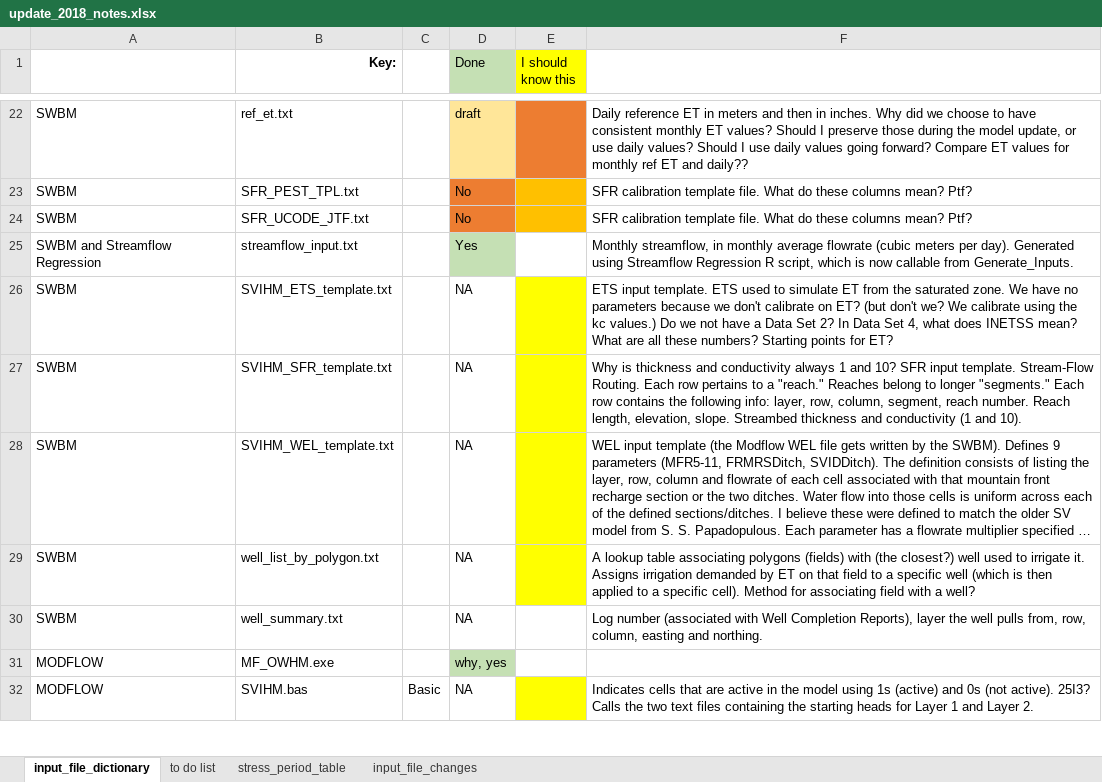
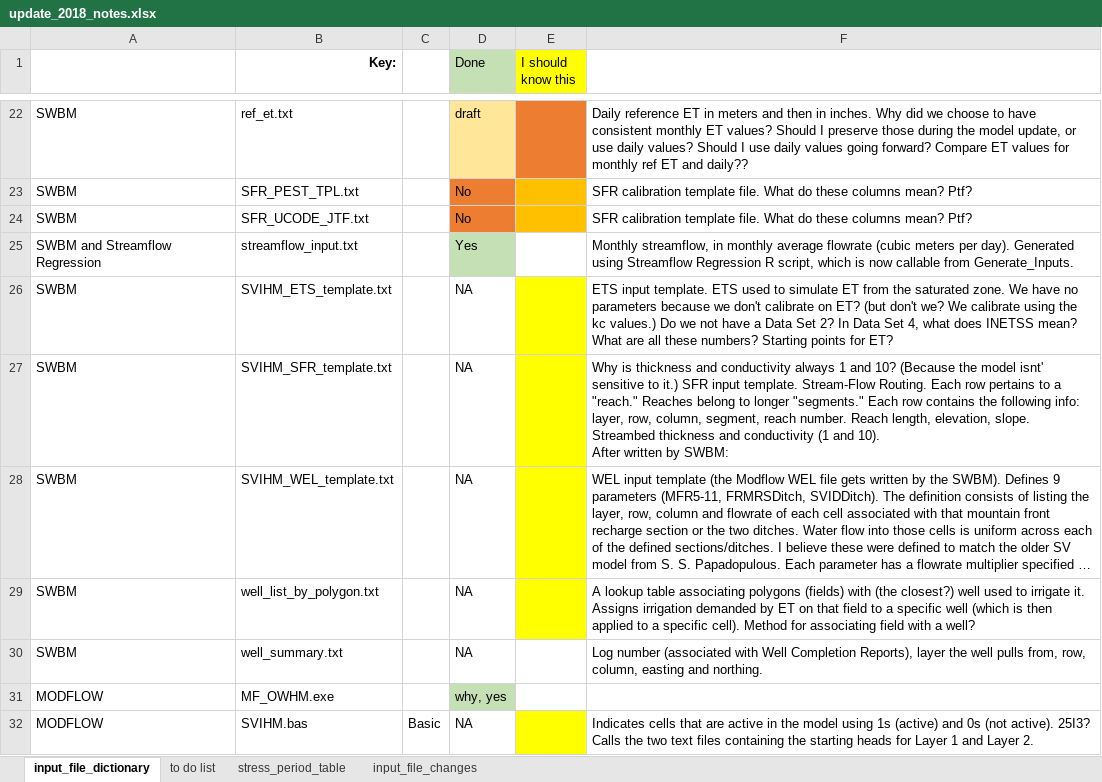
Before and after one commit to UCDavisHydro/SVIHM, an Excel workbook: update_2018_notes.xlsx, sheet input_file_dictionary, drawn as a sheet; only a part is shown, gaps mark what is left out; long unchanged cells end in …; values as stored, in another font and other column widths than the file's, no borders; charts and pictures not drawn; ↵ is a line break in a cell; the diff names each change by its address in the sheet, - before the commit and + after, or states it on an @@ line.

```diff
--- a/update_2018_notes.xlsx (sheet input_file_dictionary)
+++ b/update_2018_notes.xlsx (sheet input_file_dictionary)
-F27: …and 10? SFR input template. Stream-Flow Routing. Each row pertains to a "reach." Reaches belong to longer "segments." Each row contains the following info: layer, row, column, segment, reach number. Reach length, elevation, slope. Streambed thickness and conductivity (1 and 10).
+F27: …and 10? (Because the model isnt' sensitive to it.) SFR input template. Stream-Flow Routing. Each row pertains to a "reach." Reaches belong to longer "segments." Each row contains the following info: layer, row, column, segment, reach number. Reach length, elevation, slope. Streambed thickness and conductivity (1 and 10). ↵ After written by SWBM:
```
Also changed, not shown: sheet to do list, 9 other files.
